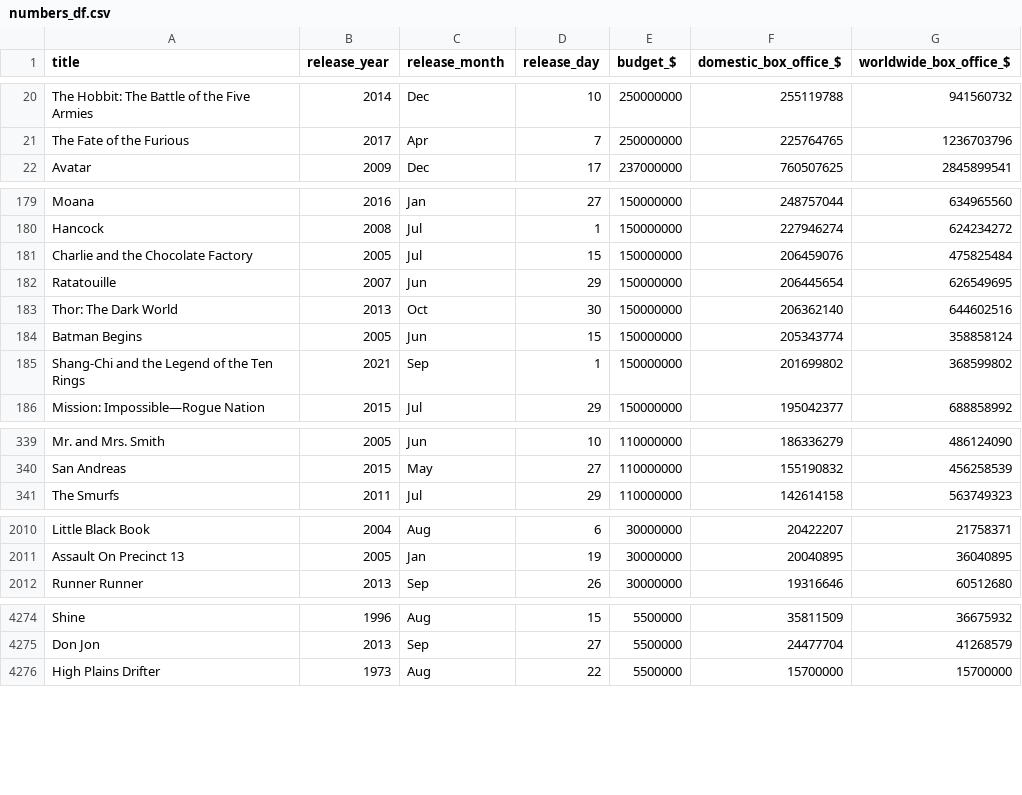
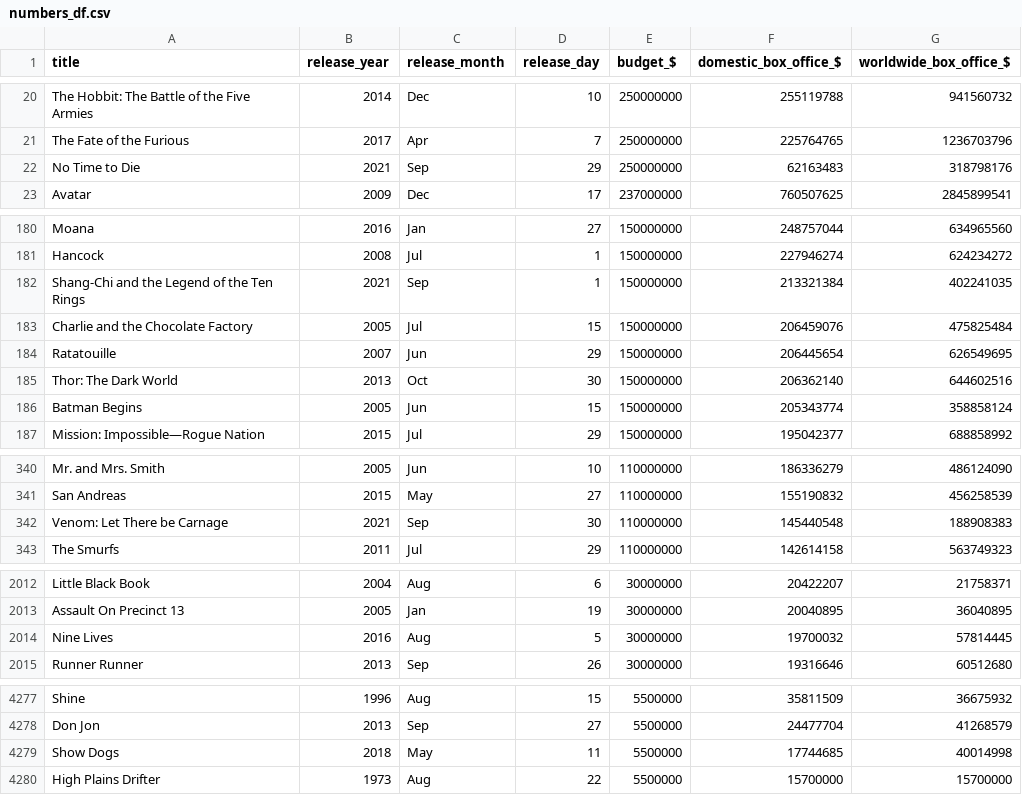
Before and after one commit to jimp93/dsc-phase-1-project, a CSV file: data/numbers_df.csv, drawn as a sheet; only a part is shown, gaps mark what is left out; removed rows and columns are numbered as before the commit, all else as after; the diff covers the shown part only; the diff names each change by its address in the sheet, - before the commit and + after, or states it on an @@ line.

```diff
--- a/data/numbers_df.csv
+++ b/data/numbers_df.csv
+row 22: No Time to Die | 2021 | Sep | 29 | 250000000 | 62163483 | 318798176
+row 182: Shang-Chi and the Legend of the Ten Rings | 2021 | Sep | 1 | 150000000 | 213321384 | 402241035
-row 185: Shang-Chi and the Legend of the Ten Rings | 2021 | Sep | 1 | 150000000 | 201699802 | 368599802
+row 342: Venom: Let There be Carnage | 2021 | Sep | 30 | 110000000 | 145440548 | 188908383
+row 2014: Nine Lives | 2016 | Aug | 5 | 30000000 | 19700032 | 57814445
+row 4279: Show Dogs | 2018 | May | 11 | 5500000 | 17744685 | 40014998
```
Also changed, not shown: 36 edited cells elsewhere in this file, data/attributes_df.csv, data/financials_15_df.csv, 30 other files.
